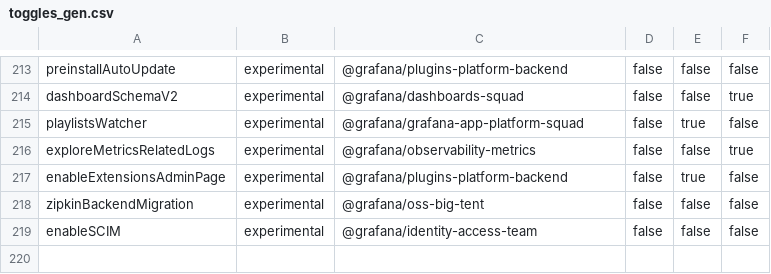
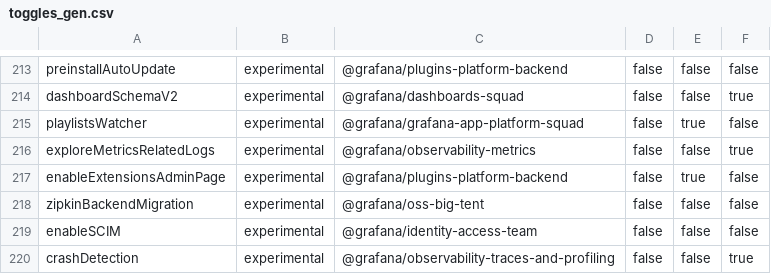
Before and after one commit to openai-oss-forks/grafana-experiments, a CSV file: pkg/services/featuremgmt/toggles_gen.csv, drawn as a sheet; only a part is shown, gaps mark what is left out; the diff names each change by its address in the sheet, - before the commit and + after, or states it on an @@ line.

Commit message:
Frontend o11y: Report browser crashes to Faro (#95772)
* Report browser crashes to Faro

* Fix linting

* Change context log context prefix

* Update types

* Update crash detection library to report stale tabs

* Post merge fixes

```diff
--- a/pkg/services/featuremgmt/toggles_gen.csv
+++ b/pkg/services/featuremgmt/toggles_gen.csv
+row 220: crashDetection | experimental | @grafana/observability-traces-and-profiling | false | false | true
```
Also changed, not shown: 12 other files.
